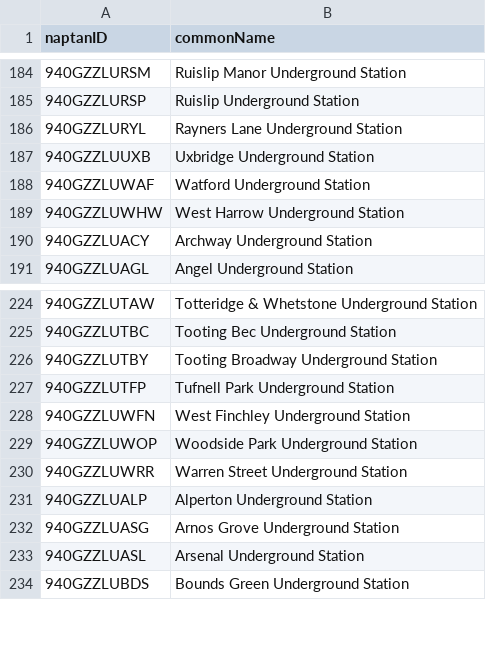
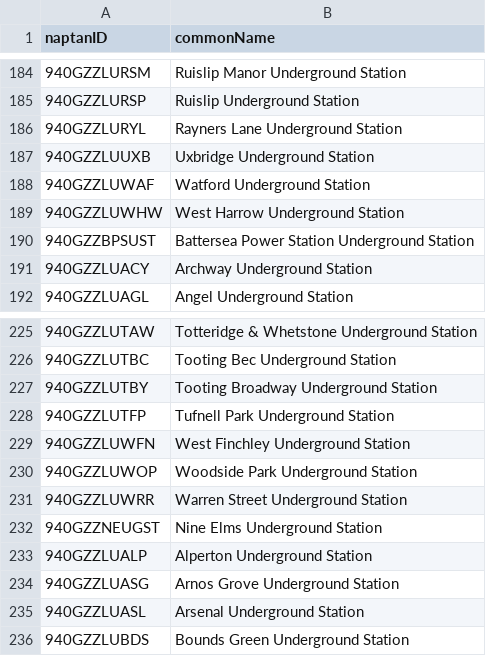
Before and after one commit to ZackaryH8/tube-naptan, a CSV file: data/naptan.csv, drawn as a sheet; only a part is shown, gaps mark what is left out.

```diff
--- a/data/naptan.csv
+++ b/data/naptan.csv
@@ -189,2 +189,3 @@ naptanID,commonName
 940GZZLUWHW,West Harrow Underground Station
+940GZZBPSUST,Battersea Power Station Underground Station
 940GZZLUACY,Archway Underground Station
@@ -230,2 +231,3 @@ naptanID,commonName
 940GZZLUWRR,Warren Street Underground Station
+940GZZNEUGST,Nine Elms Underground Station
 940GZZLUALP,Alperton Underground Station
```
Also changed, not shown: 1 other file.
